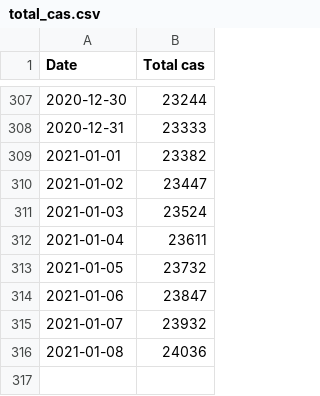
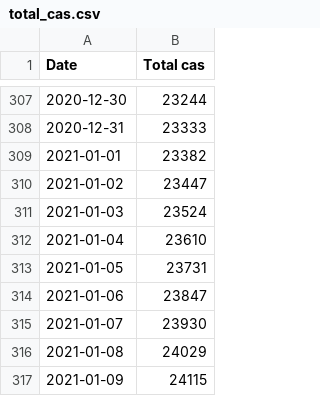
Before and after one commit to maradan29/coronaFR, a CSV file: total_cas.csv, drawn as a sheet; only a part is shown, gaps mark what is left out.

```diff
--- a/total_cas.csv
+++ b/total_cas.csv
@@ -311,6 +311,7 @@ Date,Total cas
 2021-01-03,23524
-2021-01-04,23611
-2021-01-05,23732
+2021-01-04,23610
+2021-01-05,23731
 2021-01-06,23847
-2021-01-07,23932
-2021-01-08,24036
+2021-01-07,23930
+2021-01-08,24029
+2021-01-09,24115
```
Also changed, not shown: cas.csv, deces.csv, 3 other files.
